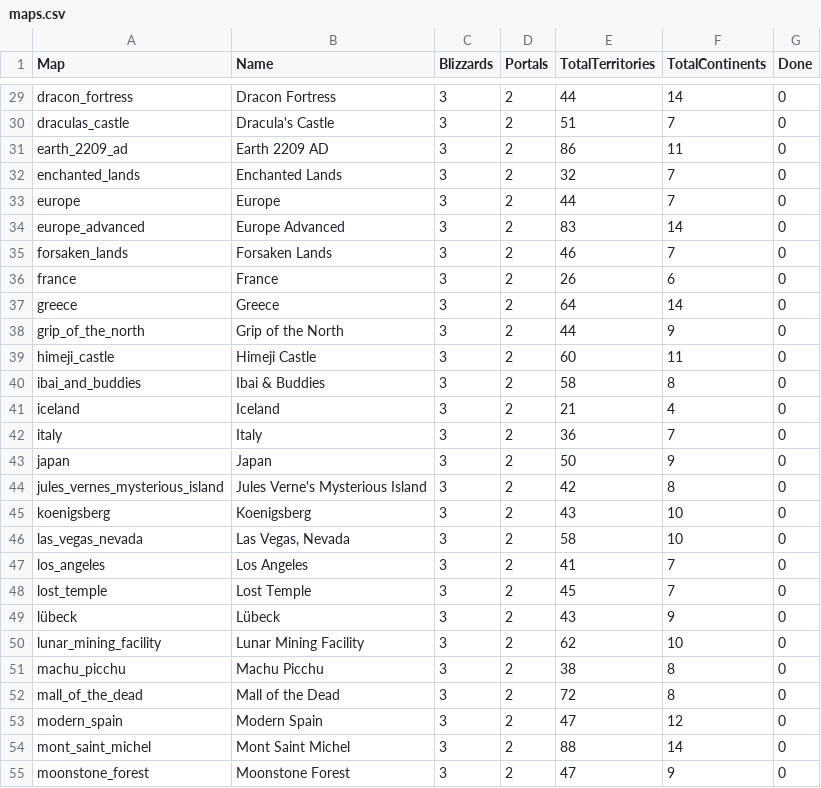
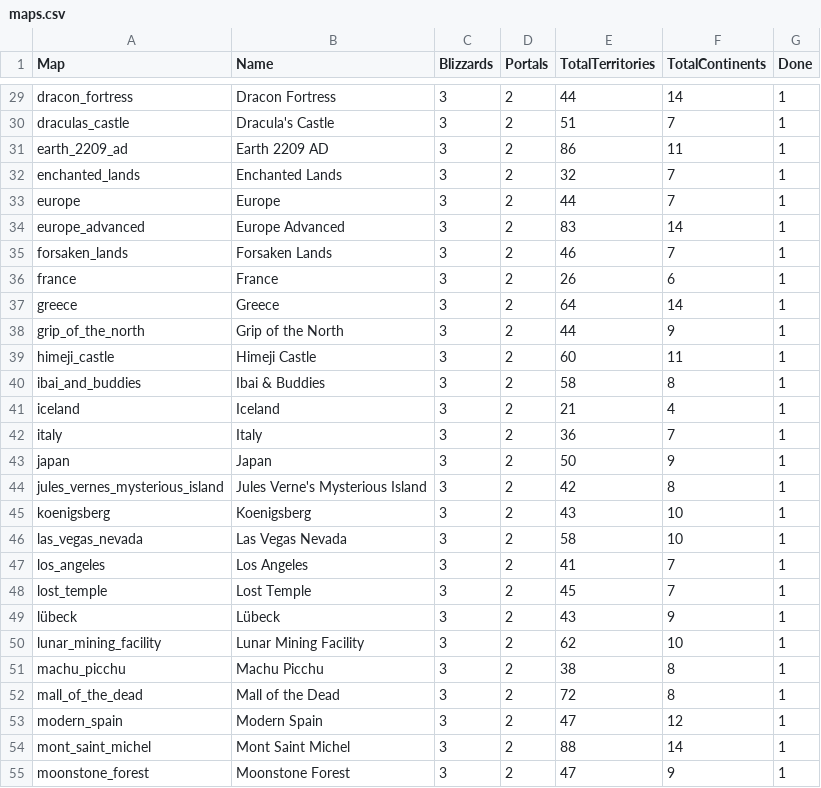
Before and after one commit to gandi800/RiskTools, a CSV file: data/maps.csv, drawn as a sheet; only a part is shown, gaps mark what is left out; the diff covers the shown part only; the diff names each change by its address in the sheet, - before the commit and + after, or states it on an @@ line.

```diff
--- a/data/maps.csv
+++ b/data/maps.csv
-G29:G55 (Done): 0
+G29:G55 (Done): 1
-B46 (Name): Las Vegas, Nevada
+B46 (Name): Las Vegas Nevada
```
Also changed, not shown: 56 edited cells elsewhere in this file.
